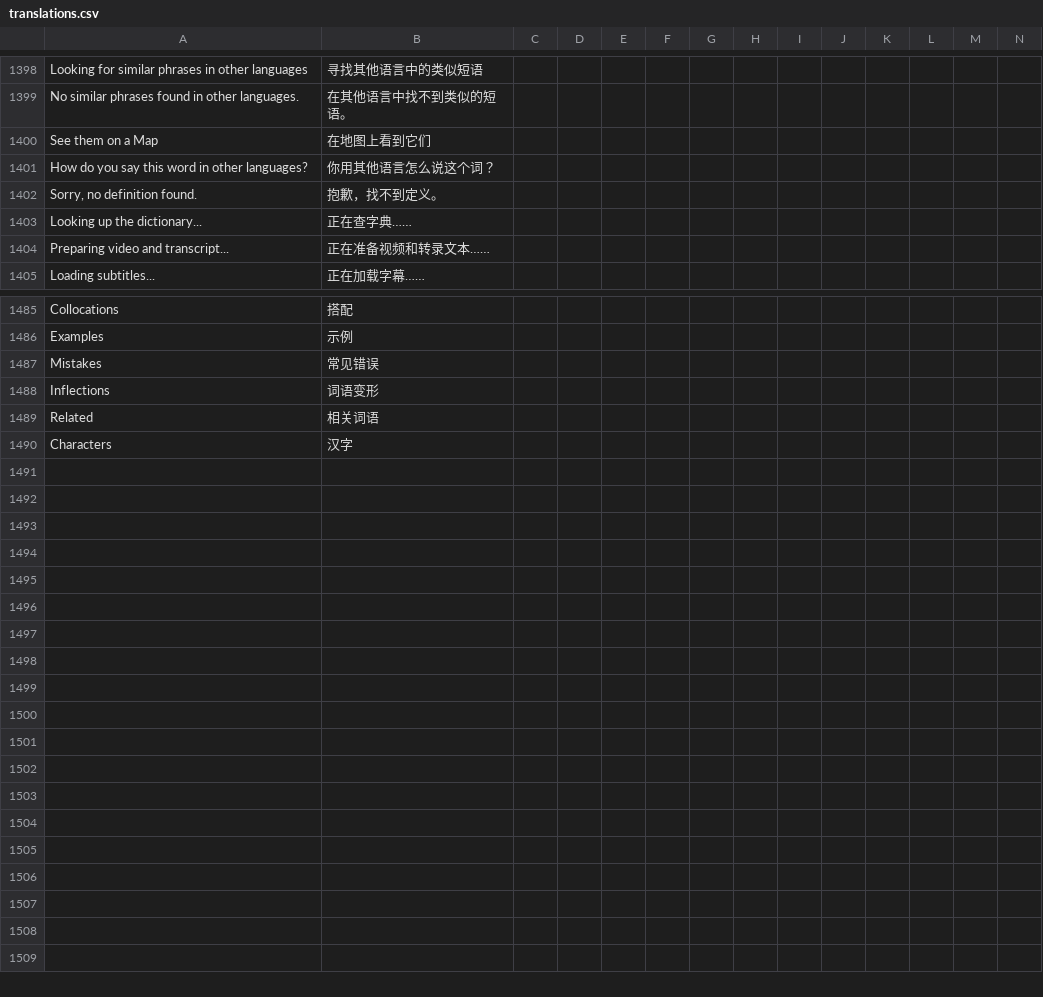
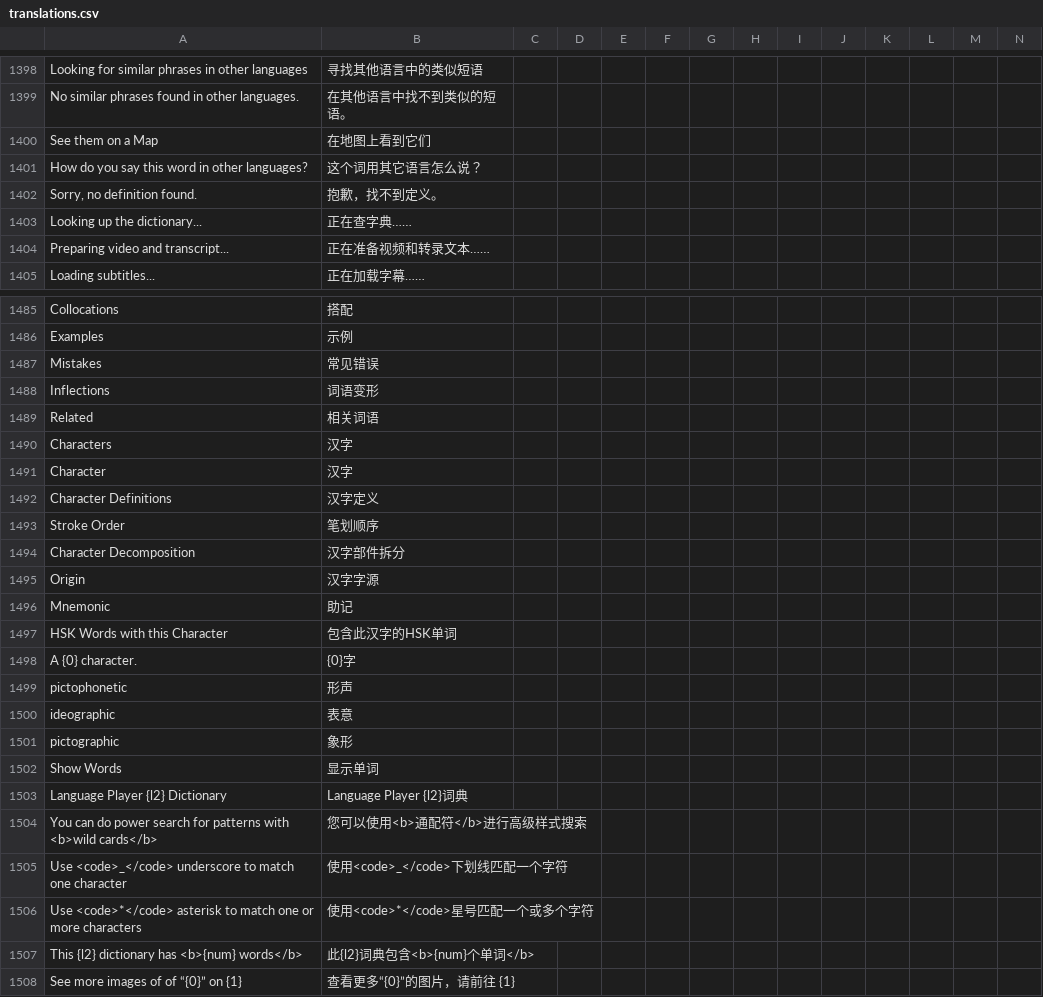
Before and after one commit to longjiang/zerotohero-nuxt, a CSV file: lib/translations.csv, drawn as a sheet; only a part is shown, gaps mark what is left out; rows hold the shown columns only; the diff names each change by its address in the sheet, - before the commit and + after, or states it on an @@ line.

Commit message:
More localizations in the dictionary

```diff
--- a/lib/translations.csv
+++ b/lib/translations.csv
-B1401: 你用其他语言怎么说这个词？
+B1401: 这个词用其它语言怎么说？
+row 1491: Character | 汉字
+row 1492: Character Definitions | 汉字定义
+row 1493: Stroke Order | 笔划顺序
+row 1494: Character Decomposition | 汉字部件拆分
+row 1495: Origin | 汉字字源
+row 1496: Mnemonic | 助记
+row 1497: HSK Words with this Character | 包含此汉字的HSK单词
+row 1498: A {0} character. | {0}字
+row 1499: pictophonetic | 形声
+row 1500: ideographic | 表意
+row 1501: pictographic | 象形
+row 1502: Show Words | 显示单词
+row 1503: Language Player {l2} Dictionary | Language Player {l2}词典
+row 1504: You can do power search for patterns with <b>wild cards</b> | 您可以使用<b>通配符</b>进行高级样式搜索
+row 1505: Use <code>_</code> underscore to match one character | 使用<code>_</code>下划线匹配一个字符
+row 1506: Use <code>*</code> asterisk to match one or more characters | 使用<code>*</code>星号匹配一个或多个字符
+row 1507: This {l2} dictionary has <b>{num} words</b> | 此{l2}词典包含<b>{num}个单词</b>
+row 1508: See more images of of “{0}” on {1} | 查看更多“{0}”的图片，请前往 {1}
```
Also changed, not shown: 7 other files.
